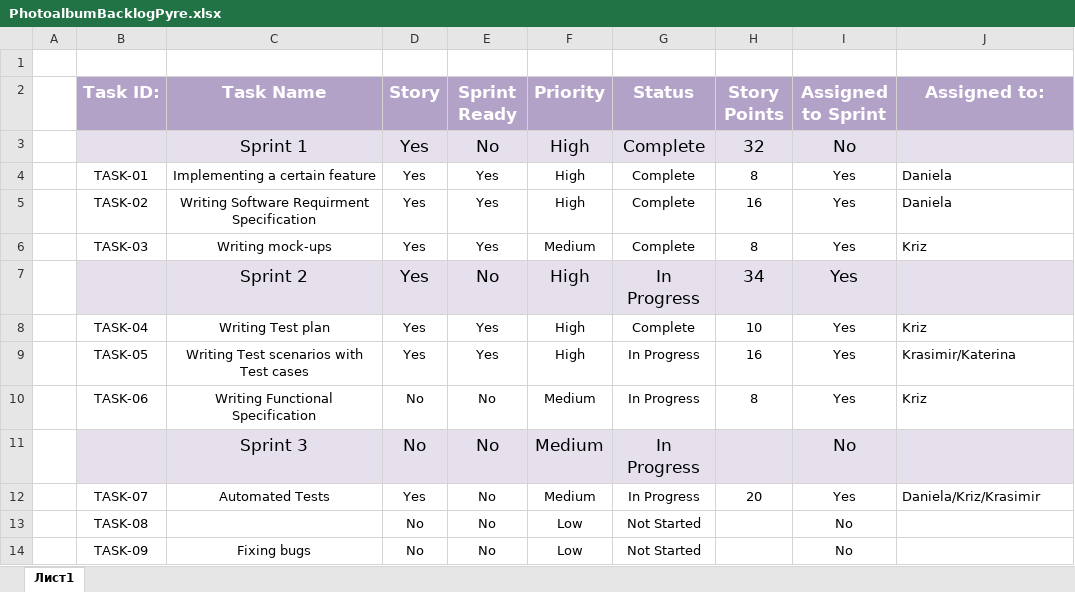
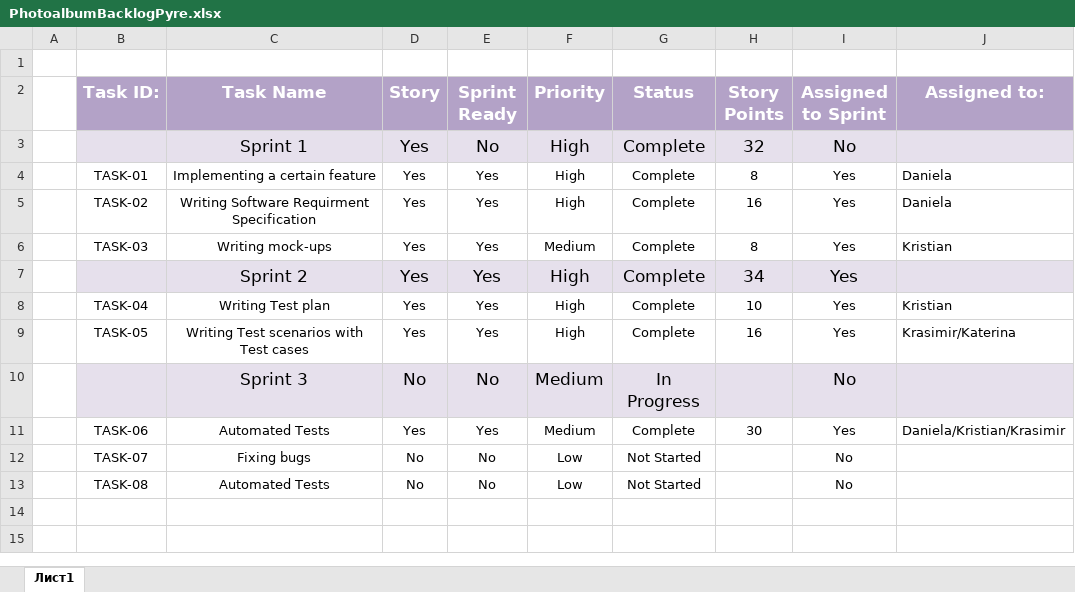
Before and after one commit to Pyre-QA/Photoalbum-QA, an Excel workbook: PhotoalbumBacklogPyre.xlsx, sheet Лист1, drawn as a sheet; values as stored, in another font and other column widths than the file's, no borders; removed rows and columns are numbered as before the commit, all else as after; the diff names each change by its address in the sheet, - before the commit and + after, or states it on an @@ line.

Commit message:
Updated complete tasks

```diff
--- a/PhotoalbumBacklogPyre.xlsx (sheet Лист1)
+++ b/PhotoalbumBacklogPyre.xlsx (sheet Лист1)
-J6 (Assigned to:): Kriz
+J6 (Assigned to:): Kristian
-E7 (Sprint Ready): No
+E7 (Sprint Ready): Yes
-G7 (Status): In Progress
+G7 (Status): Complete
-J8 (Assigned to:): Kriz
+J8 (Assigned to:): Kristian
-G9 (Status): In Progress
+G9 (Status): Complete
-row 10:  | TASK-06 | Writing Functional Specification | No | No | Medium | In Progress | 8 | Yes | Kriz
-B11 (Task ID:): TASK-07
+B11 (Task ID:): TASK-06
-E11 (Sprint Ready): No
+E11 (Sprint Ready): Yes
-G11 (Status): In Progress
+G11 (Status): Complete
-H11 (Story Points): 20
+H11 (Story Points): 30
-J11 (Assigned to:): Daniela/Kriz/Krasimir
+J11 (Assigned to:): Daniela/Kristian/Krasimir
-B12 (Task ID:): TASK-08
+B12 (Task ID:): TASK-07
-C12 (Task Name): (empty)
+C12 (Task Name): Fixing bugs
-B13 (Task ID:): TASK-09
+B13 (Task ID:): TASK-08
-C13 (Task Name): Fixing bugs
+C13 (Task Name): Automated Tests
```
